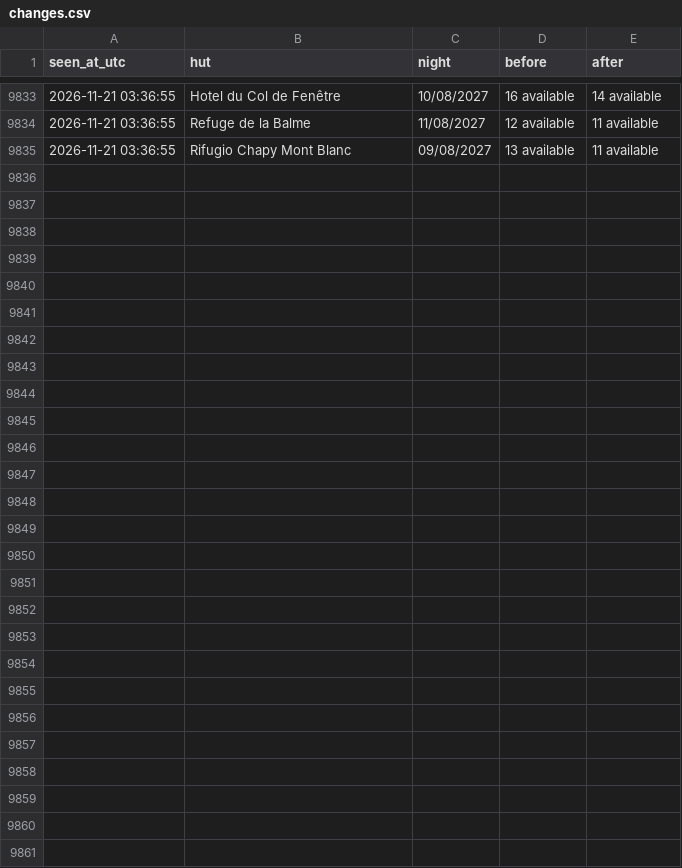
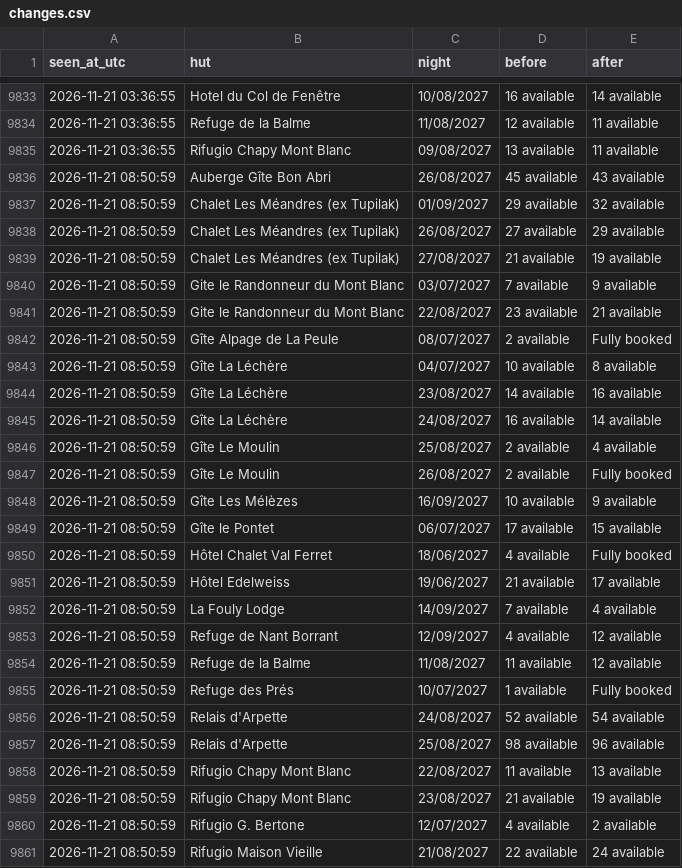
Before and after one commit to ljieen/tmb-bed-watcher, a CSV file: changes.csv, drawn as a sheet; only a part is shown, gaps mark what is left out; the diff names each change by its address in the sheet, - before the commit and + after, or states it on an @@ line.

```diff
--- a/changes.csv
+++ b/changes.csv
+row 9836: 2026-11-21 08:50:59 | Auberge Gîte Bon Abri | 26/08/2027 | 45 available | 43 available
+row 9837: 2026-11-21 08:50:59 | Chalet Les Méandres (ex Tupilak) | 01/09/2027 | 29 available | 32 available
+row 9838: 2026-11-21 08:50:59 | Chalet Les Méandres (ex Tupilak) | 26/08/2027 | 27 available | 29 available
+row 9839: 2026-11-21 08:50:59 | Chalet Les Méandres (ex Tupilak) | 27/08/2027 | 21 available | 19 available
+row 9840: 2026-11-21 08:50:59 | Gite le Randonneur du Mont Blanc | 03/07/2027 | 7 available | 9 available
+row 9841: 2026-11-21 08:50:59 | Gite le Randonneur du Mont Blanc | 22/08/2027 | 23 available | 21 available
+row 9842: 2026-11-21 08:50:59 | Gîte Alpage de La Peule | 08/07/2027 | 2 available | Fully booked
+row 9843: 2026-11-21 08:50:59 | Gîte La Léchère | 04/07/2027 | 10 available | 8 available
+row 9844: 2026-11-21 08:50:59 | Gîte La Léchère | 23/08/2027 | 14 available | 16 available
+row 9845: 2026-11-21 08:50:59 | Gîte La Léchère | 24/08/2027 | 16 available | 14 available
+row 9846: 2026-11-21 08:50:59 | Gîte Le Moulin | 25/08/2027 | 2 available | 4 available
+row 9847: 2026-11-21 08:50:59 | Gîte Le Moulin | 26/08/2027 | 2 available | Fully booked
+row 9848: 2026-11-21 08:50:59 | Gîte Les Mélèzes | 16/09/2027 | 10 available | 9 available
+row 9849: 2026-11-21 08:50:59 | Gîte le Pontet | 06/07/2027 | 17 available | 15 available
+row 9850: 2026-11-21 08:50:59 | Hôtel Chalet Val Ferret | 18/06/2027 | 4 available | Fully booked
+row 9851: 2026-11-21 08:50:59 | Hôtel Edelweiss | 19/06/2027 | 21 available | 17 available
+row 9852: 2026-11-21 08:50:59 | La Fouly Lodge | 14/09/2027 | 7 available | 4 available
+row 9853: 2026-11-21 08:50:59 | Refuge de Nant Borrant | 12/09/2027 | 4 available | 12 available
+row 9854: 2026-11-21 08:50:59 | Refuge de la Balme | 11/08/2027 | 11 available | 12 available
+row 9855: 2026-11-21 08:50:59 | Refuge des Prés | 10/07/2027 | 1 available | Fully booked
+row 9856: 2026-11-21 08:50:59 | Relais d'Arpette | 24/08/2027 | 52 available | 54 available
+row 9857: 2026-11-21 08:50:59 | Relais d'Arpette | 25/08/2027 | 98 available | 96 available
+row 9858: 2026-11-21 08:50:59 | Rifugio Chapy Mont Blanc | 22/08/2027 | 11 available | 13 available
+row 9859: 2026-11-21 08:50:59 | Rifugio Chapy Mont Blanc | 23/08/2027 | 21 available | 19 available
+row 9860: 2026-11-21 08:50:59 | Rifugio G. Bertone | 12/07/2027 | 4 available | 2 available
+row 9861: 2026-11-21 08:50:59 | Rifugio Maison Vieille | 21/08/2027 | 22 available | 24 available
```
Also changed, not shown: 1 other file.
